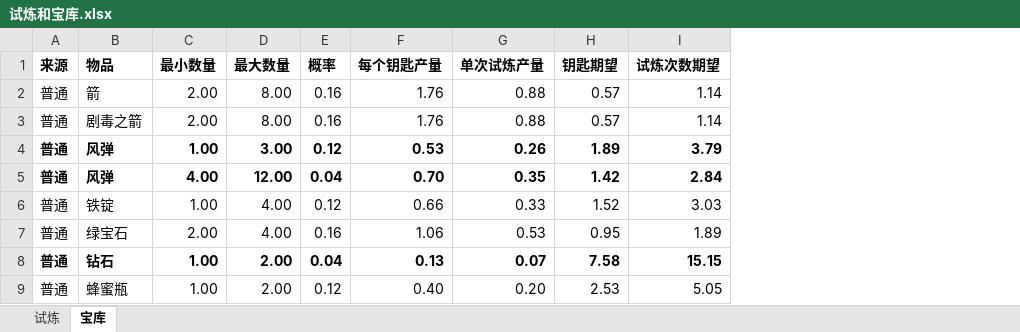
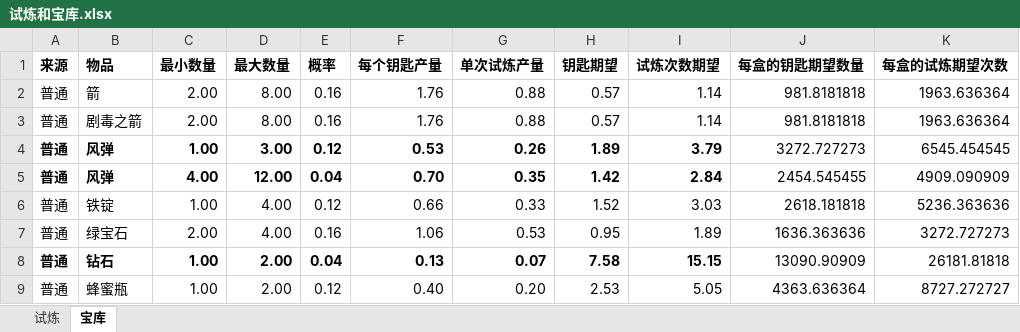
Before and after one commit to acaciachan/tree-hole, an Excel workbook: 方块 block/试炼和宝库.xlsx, sheet 宝库, drawn as a sheet; only a part is shown; values as stored, in another font and other column widths than the file's, no borders; the diff names each change by its address in the sheet, - before the commit and + after, or states it on an @@ line.

Commit message:
Update 试炼和宝库.xlsx

```diff
--- a/方块 block/试炼和宝库.xlsx (sheet 宝库)
+++ b/方块 block/试炼和宝库.xlsx (sheet 宝库)
+column J (每盒的钥匙期望数量), rows 2-9: 981.8181818 | 981.8181818 | 3272.727273 | 2454.545455 | 2618.181818 | 1636.363636 | 13090.90909 | 4363.636364
+column K (每盒的试炼期望次数), rows 2-9: 1963.636364 | 1963.636364 | 6545.454545 | 4909.090909 | 5236.363636 | 3272.727273 | 26181.81818 | 8727.272727
```
